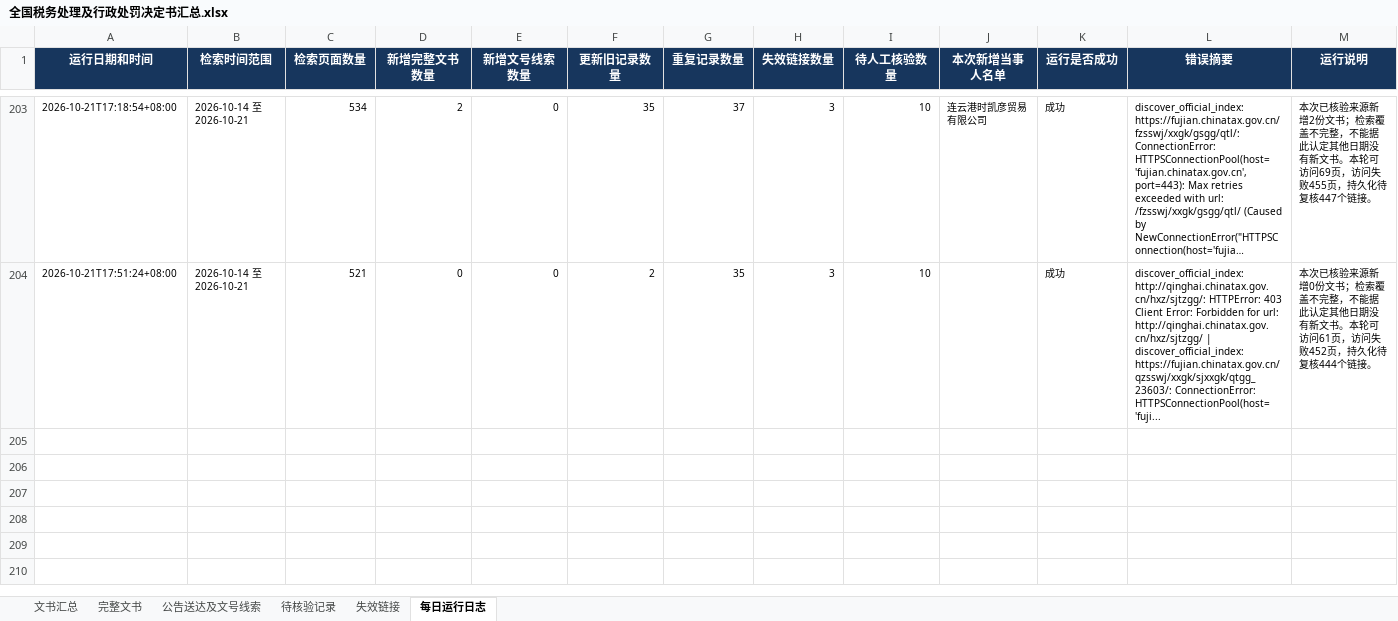
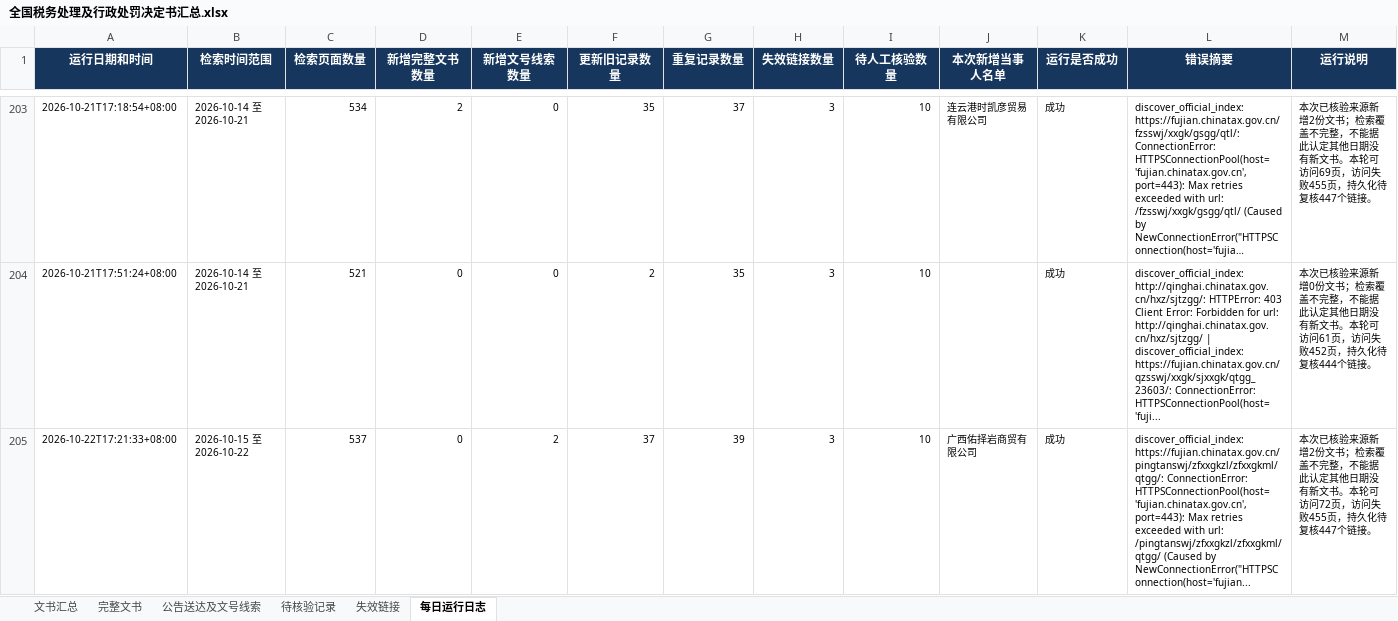
Before and after one commit to SakuraWu21/national-tax-decisions, an Excel workbook: public/downloads/全国税务处理及行政处罚决定书汇总.xlsx, sheet 每日运行日志, drawn as a sheet; only a part is shown, gaps mark what is left out; long unchanged cells end in …; values as stored, in another font and other column widths than the file's, no borders; the diff names each change by its address in the sheet, - before the commit and + after, or states it on an @@ line.

```diff
--- a/public/downloads/全国税务处理及行政处罚决定书汇总.xlsx (sheet 每日运行日志)
+++ b/public/downloads/全国税务处理及行政处罚决定书汇总.xlsx (sheet 每日运行日志)
+row 205: 2026-10-22T17:21:33+08:00 | 2026-10-15 至 2026-10-22 | 537 | 0 | 2 | 37 | 39 | 3 | 10 | 广西佑择岩商贸有限公司 | 成功 | discover_official_index: https://fujian.chinatax.gov.cn/pingtanswj/zfxxgkzl/zfxxgkml/qtgg/: ConnectionError: HTTPSConnectionPool(host='fujian.chinatax.gov.cn', port=443): Max retries exceeded with url: /pingtanswj/zfxxgkzl/zfxxgkml/qtgg/ (Caused by NewConnectionError("HTTPSConnection(host='fujian... | 本次已核验来源新增2份文书；检索覆盖不完整，不能据此认定其他日期没有新文书。本轮可访问72页，访问失败455页，持久化待复核447个链接。
```
Also changed, not shown: sheet 文书汇总, sheet 公告送达及文号线索, sheet 完整文书, sheet 失效链接, sheet 待核验记录, data/全国税务处理及行政处罚决定书汇总.xlsx, 10 other files.
